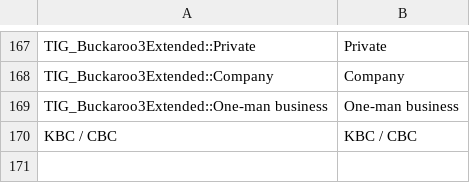
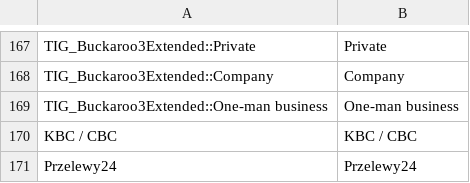
Before and after one commit to mediact/buckaroo-magento1, a CSV file: app/locale/en_US/TIG_Buckaroo3Extended.csv, drawn as a sheet; only a part is shown, gaps mark what is left out; the diff names each change by its address in the sheet, - before the commit and + after, or states it on an @@ line.

```diff
--- a/app/locale/en_US/TIG_Buckaroo3Extended.csv
+++ b/app/locale/en_US/TIG_Buckaroo3Extended.csv
+row 171: Przelewy24 | Przelewy24
```
Also changed, not shown: app/locale/nl_NL/TIG_Buckaroo3Extended.csv, 10 other files.
